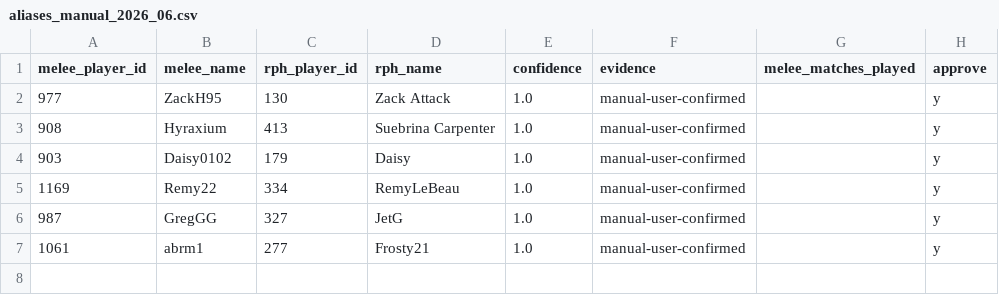
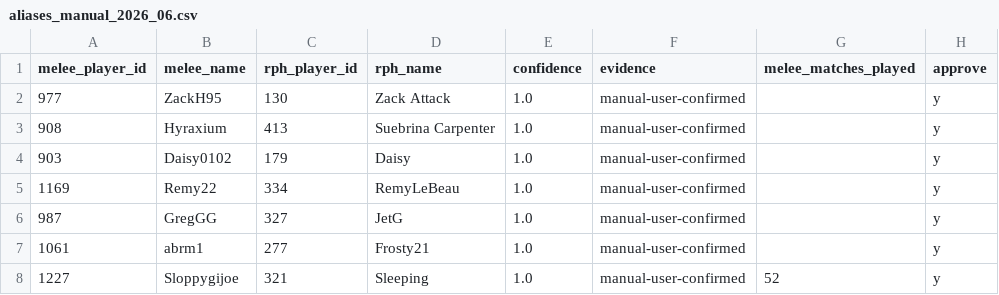
Before and after one commit to zaventorian/Packs.Ink, a CSV file: scripts/elo/aliases_manual_2026_06.csv, drawn as a sheet; the diff names each change by its address in the sheet, - before the commit and + after, or states it on an @@ line.

```diff
--- a/scripts/elo/aliases_manual_2026_06.csv
+++ b/scripts/elo/aliases_manual_2026_06.csv
+row 8: 1227 | Sloppygijoe | 321 | Sleeping | 1.0 | manual-user-confirmed | 52 | y
```
Also changed, not shown: 2 other files.
